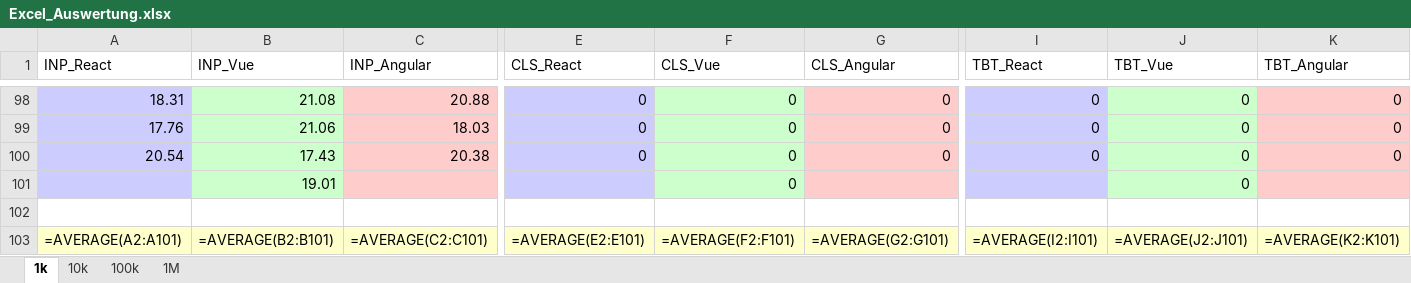
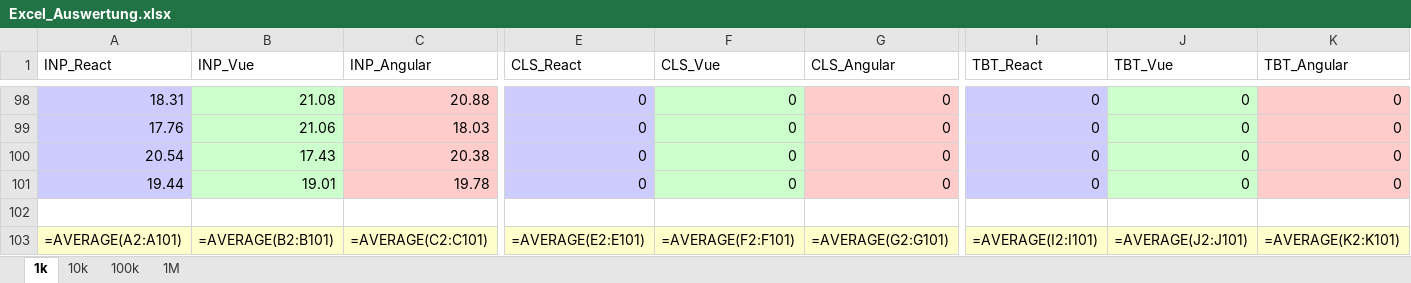
Before and after one commit to Weofi/masterarbeit-dashboard, an Excel workbook: measurement_data/Excel_Auswertung.xlsx, sheet 1k, drawn as a sheet; only a part is shown, gaps mark what is left out; values as stored, in another font and other column widths than the file's, no borders; formulas without a stored value are shown as written; removed rows and columns are numbered as before the commit, all else as after; rows hold the shown columns only; the diff names each change by its address in the sheet, - before the commit and + after, or states it on an @@ line.

```diff
--- a/measurement_data/Excel_Auswertung.xlsx (sheet 1k)
+++ b/measurement_data/Excel_Auswertung.xlsx (sheet 1k)
-row 101:  | 19.01 |  |  | 0 |  |  | 0
+row 101: 19.44 | 19.01 | 19.78 | 0 | 0 | 0 | 0 | 0 | 0
```
Also changed, not shown: sheet 10k, sheet 100k, sheet 1M, 10 other files.
